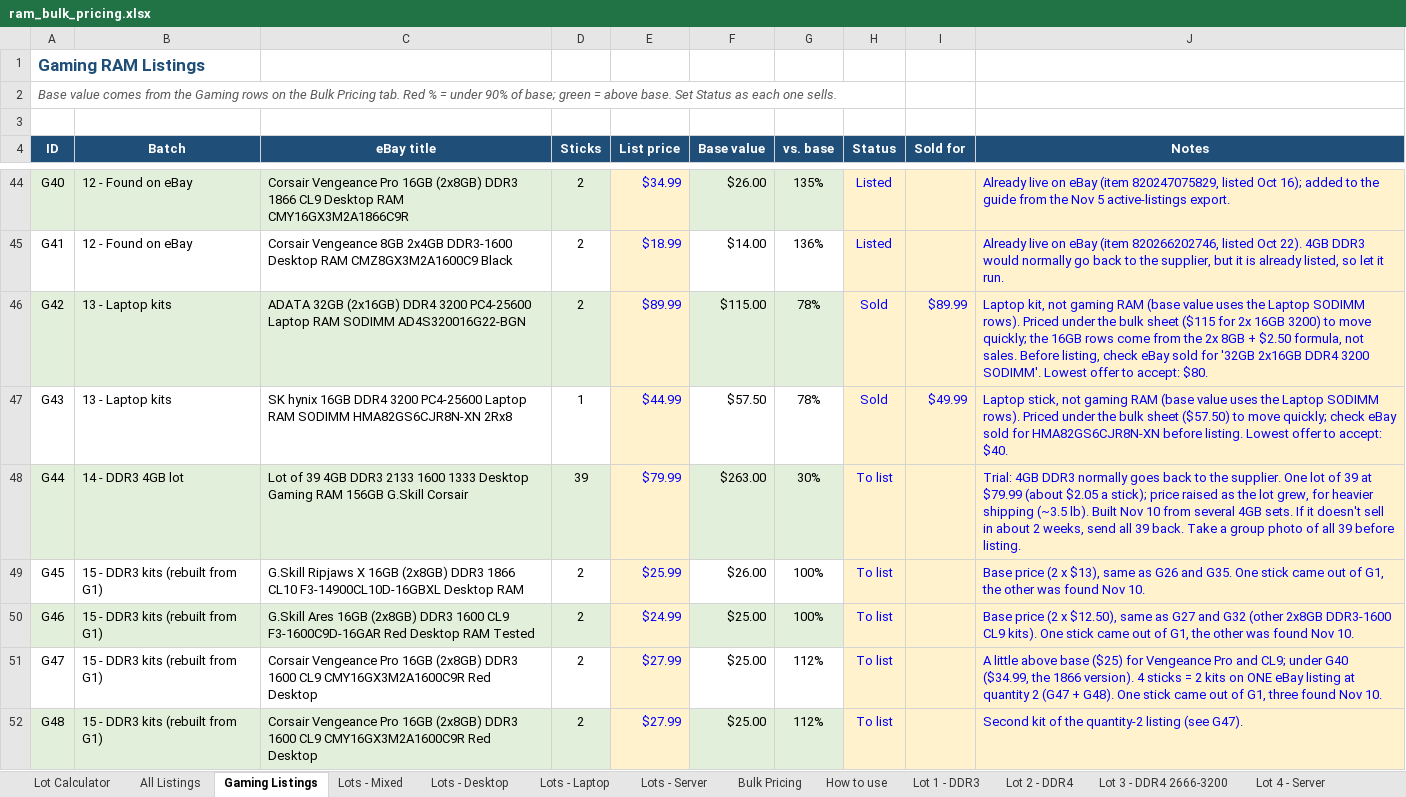
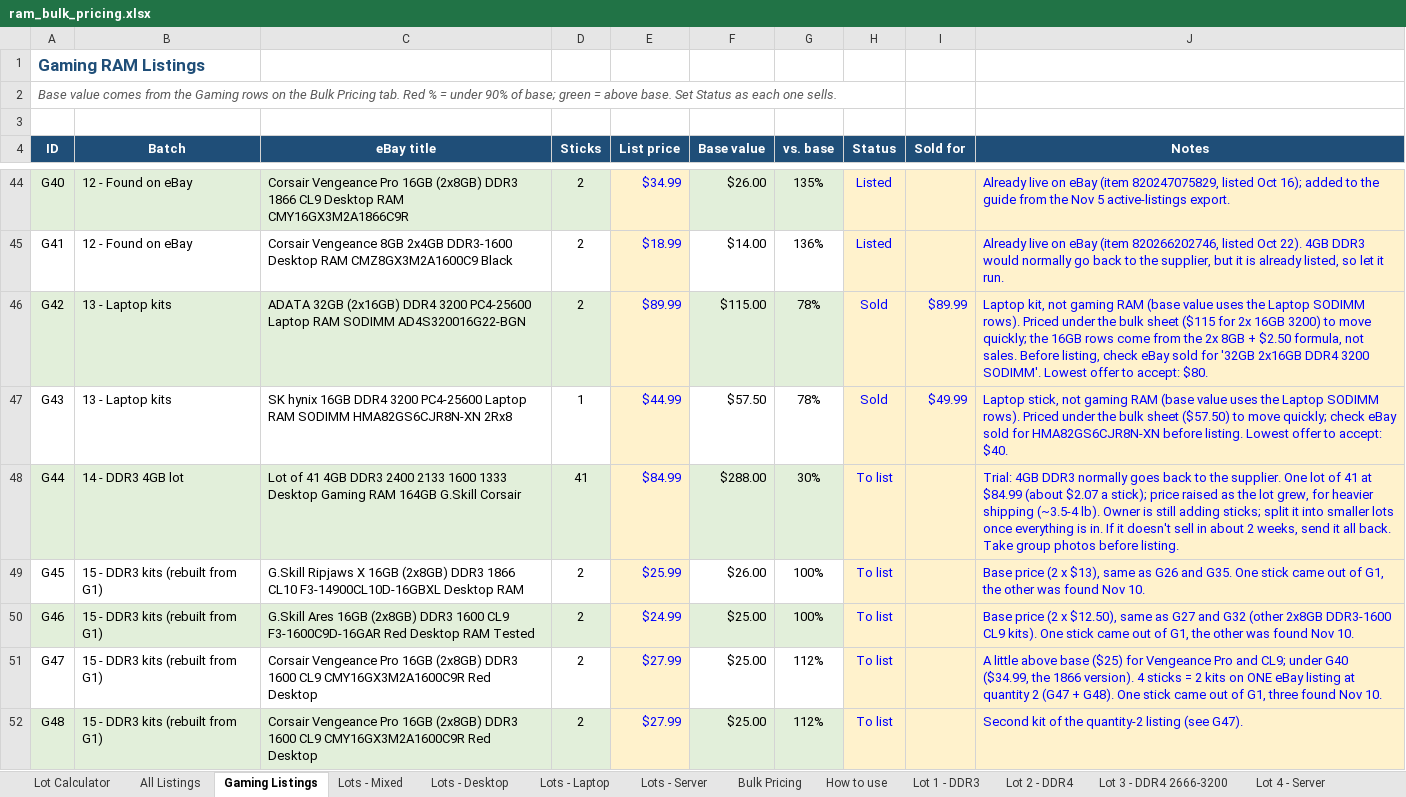
Before and after one commit to bgallaher-lgtm/Claude, an Excel workbook: ram_bulk_pricing.xlsx, sheet Gaming Listings, drawn as a sheet; only a part is shown, gaps mark what is left out; values as stored, in another font and other column widths than the file's, no borders; conditional formats not drawn; the diff covers the shown part only; the diff names each change by its address in the sheet, - before the commit and + after, or states it on an @@ line.

```diff
--- a/ram_bulk_pricing.xlsx (sheet Gaming Listings)
+++ b/ram_bulk_pricing.xlsx (sheet Gaming Listings)
-C48 (eBay title): Lot of 39 4GB DDR3 2133 1600 1333 Desktop Gaming RAM 156GB G.Skill Corsair
+C48 (eBay title): Lot of 41 4GB DDR3 2400 2133 1600 1333 Desktop Gaming RAM 164GB G.Skill Corsair
-D48 (Sticks): 39
+D48 (Sticks): 41
-E48 (List price): $79.99
+E48 (List price): $84.99
-F48 (Base value): $263.00
+F48 (Base value): $288.00
-J48 (Notes): …lot of 39 at $79.99 (about $2.05 a stick); price raised as the lot grew, for heavier shipping (~3.5 lb). Built Nov 10 from several 4GB sets. If it doesn't sell in about 2 weeks, send all 39 back. Take a group photo of all 39 before listing.
+J48 (Notes): …lot of 41 at $84.99 (about $2.07 a stick); price raised as the lot grew, for heavier shipping (~3.5-4 lb). Owner is still adding sticks; split it into smaller lots once everything is in. If it doesn't sell in about 2 weeks, send it all back. Take group photos before listing.
```
Also changed, not shown: 3 added rows, 1 removed row and row numbers in column A elsewhere in this sheet, sheet All Listings, formulas that keep their value, 1 other file.
